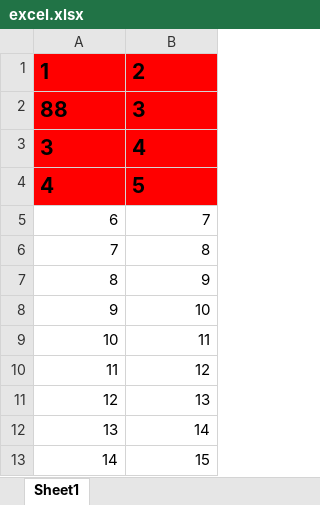
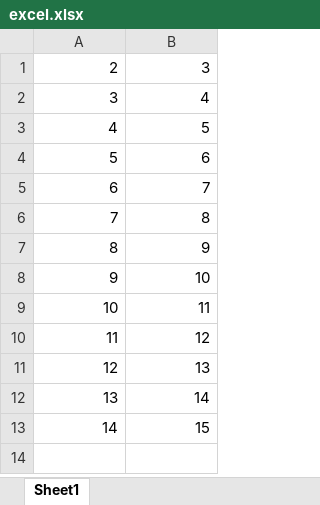
Before and after one commit to 342875289/python_codes, an Excel workbook: BIT/excel.xlsx, sheet Sheet1, drawn as a sheet; values as stored, in another font and other column widths than the file's, no borders; removed rows and columns are numbered as before the commit, all else as after; the diff names each change by its address in the sheet, - before the commit and + after, or states it on an @@ line.

```diff
--- a/BIT/excel.xlsx (sheet Sheet1)
+++ b/BIT/excel.xlsx (sheet Sheet1)
-row 1: 1 | 2
-A1: 88
+A1: 2
@@ A1:B3 fill: #FF0000 → none, bold: on → off, text size: smaller, alignment: left → right @@
+row 4: 5 | 6
```
Also changed, not shown: 4 other files.
